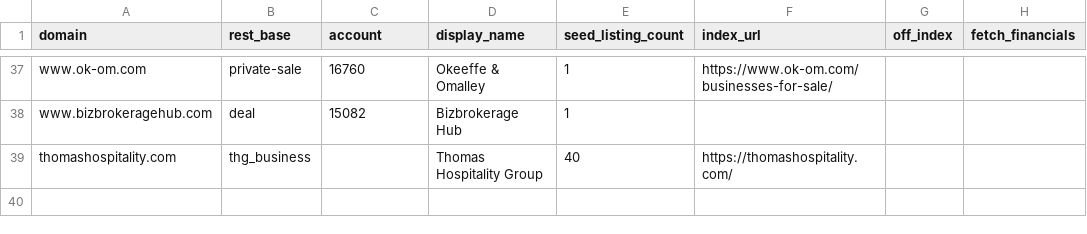
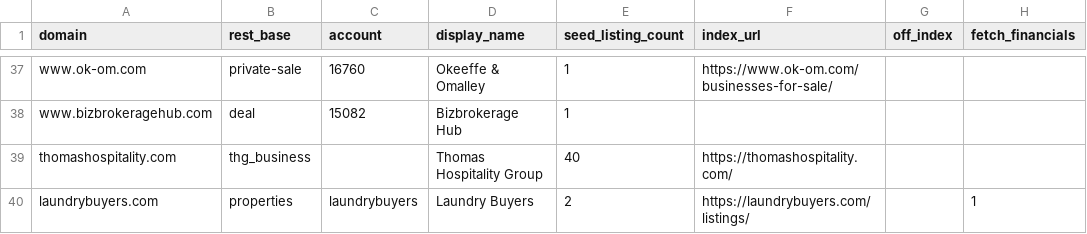
Before and after one commit to jeffsosville/dealledger, a CSV file: data/wp_rest_brokers.csv, drawn as a sheet; only a part is shown, gaps mark what is left out; the diff names each change by its address in the sheet, - before the commit and + after, or states it on an @@ line.

```diff
--- a/data/wp_rest_brokers.csv
+++ b/data/wp_rest_brokers.csv
+row 40: laundrybuyers.com | properties | laundrybuyers | Laundry Buyers | 2 | https://laundrybuyers.com/listings/ |  | 1
```
Also changed, not shown: 1 other file.
